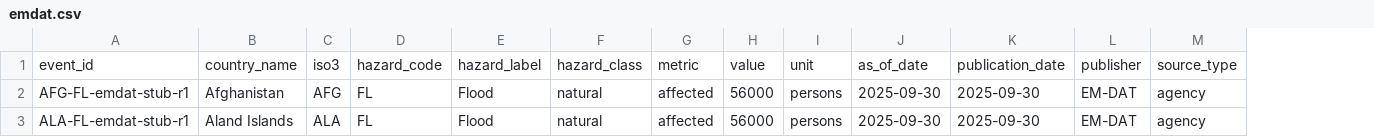
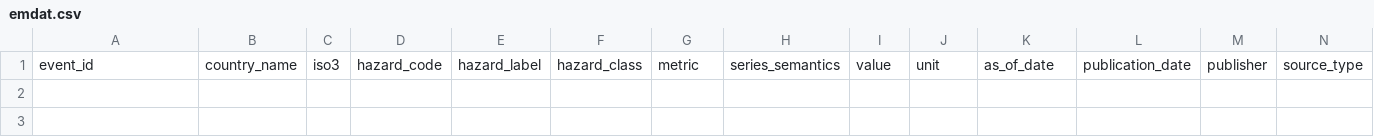
Before and after one commit to Metaculus/metac-bot-template, a CSV file: resolver/staging/emdat.csv, drawn as a sheet; only a part is shown; removed rows and columns are numbered as before the commit, all else as after; rows hold the shown columns only; the diff names each change by its address in the sheet, - before the commit and + after, or states it on an @@ line.

```diff
--- a/resolver/staging/emdat.csv
+++ b/resolver/staging/emdat.csv
+column H, row 1: series_semantics
-row 2: AFG-FL-emdat-stub-r1 | Afghanistan | AFG | FL | Flood | natural | affected | 56000 | persons | 2025-09-30 | 2025-09-30 | EM-DAT | agency
-row 3: ALA-FL-emdat-stub-r1 | Aland Islands | ALA | FL | Flood | natural | affected | 56000 | persons | 2025-09-30 | 2025-09-30 | EM-DAT | agency
```
Also changed, not shown: resolver/staging/gdacs.csv, resolver/staging/ifrc_go.csv, 20 other files.
